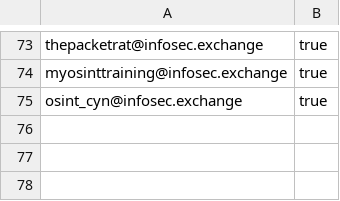
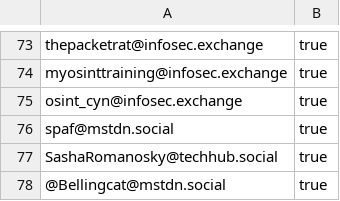
Before and after one commit to cipher387/OSINT-and-Cybersecurity-accounts-in-Mastodon, a CSV file: osint_accounts.csv, drawn as a sheet; only a part is shown, gaps mark what is left out; the diff names each change by its address in the sheet, - before the commit and + after, or states it on an @@ line.

Commit message:
Update osint_accounts.csv

```diff
--- a/osint_accounts.csv
+++ b/osint_accounts.csv
+row 76: spaf@mstdn.social | true
+row 77: SashaRomanosky@techhub.social | true
+row 78: @Bellingcat@mstdn.social | true
```
